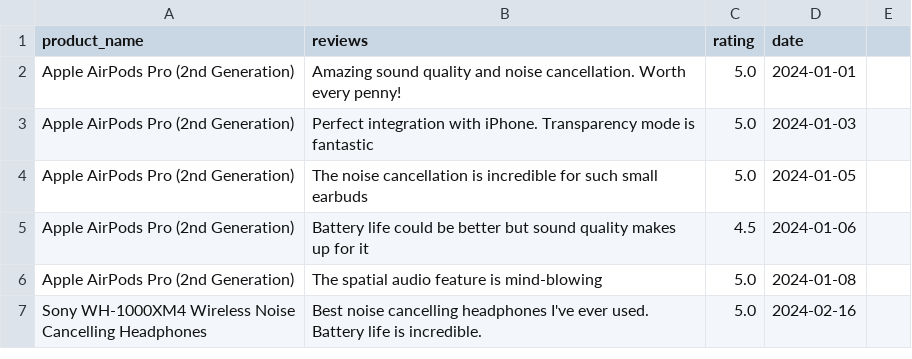
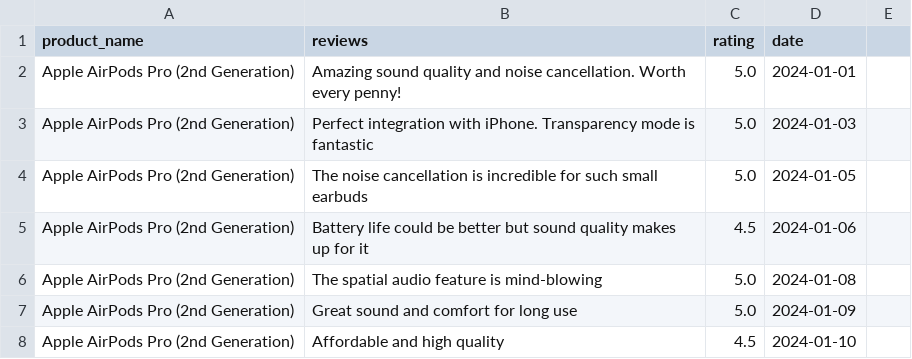
Before and after one commit to uditnegi16/Real-Time-Competitor-Strategy-Tracker-for-E-Commerce, a CSV file: reviews.csv, drawn as a sheet; only a part is shown; the shorter side is filled out with more unchanged rows; the diff covers the shown part only.

Commit message:
Update reviews.csv

```diff
--- a/reviews.csv
+++ b/reviews.csv
@@ -6 +6,3 @@ Apple AirPods Pro (2nd Generation),Battery life could be better but sound qualit
 Apple AirPods Pro (2nd Generation),The spatial audio feature is mind-blowing,5.0,2024-01-08
+Apple AirPods Pro (2nd Generation),Great sound and comfort for long use,5.0,2024-01-09
+Apple AirPods Pro (2nd Generation),Affordable and high quality,4.5,2024-01-10
```
Also changed, not shown: 22 added rows elsewhere in this file.
